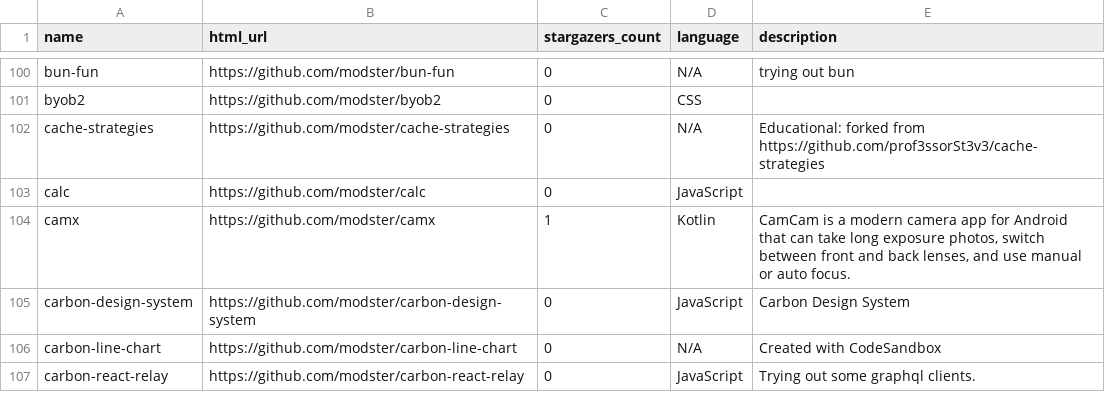
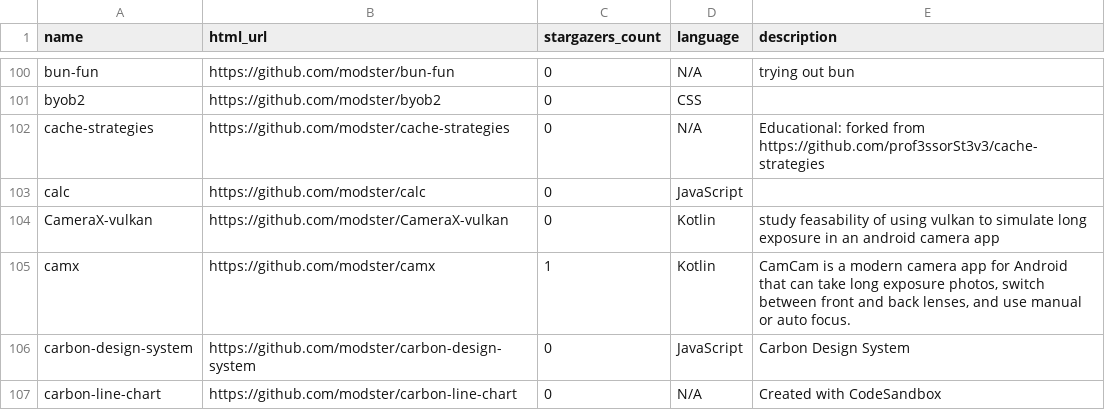
Before and after one commit to modster/modster.github.io, a TSV file: src/data/repos.tsv, drawn as a sheet; only a part is shown, gaps mark what is left out; the shorter side is filled out with more unchanged rows.

```diff
--- a/src/data/repos.tsv
+++ b/src/data/repos.tsv
@@ -103,2 +103,3 @@ cache-strategies	https://github.com/modster/cache-strategies	0	N/A	Educational:
 calc	https://github.com/modster/calc	0	JavaScript	
+CameraX-vulkan	https://github.com/modster/CameraX-vulkan	0	Kotlin	study feasability of using vulkan to simulate long exposure in an android camera app
 camx	https://github.com/modster/camx	1	Kotlin	CamCam is a modern camera app for Android that can take long exposure photos, switch between front and back lenses, and use manual or auto focus.
```
Also changed, not shown: 3 other files.
